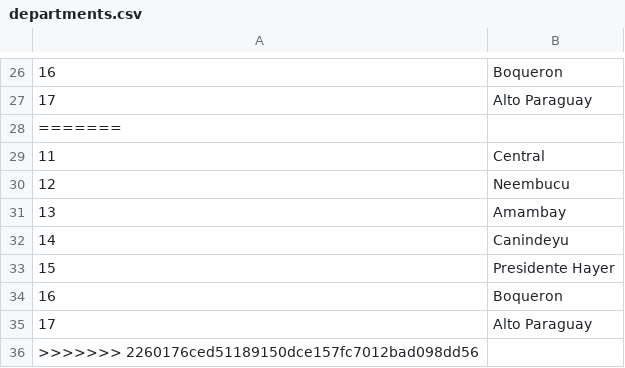
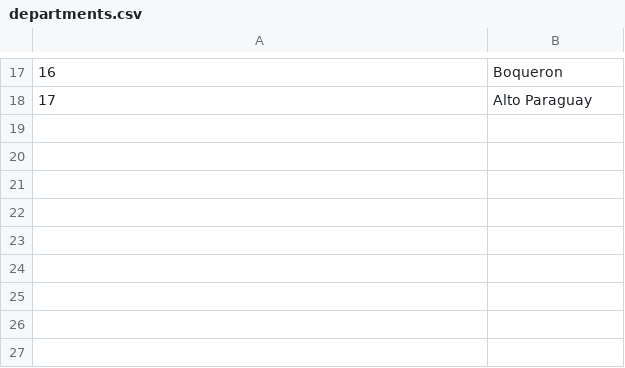
Before and after one commit to paulipotter/internet-usage-analytics, a CSV file: database/departments.csv, drawn as a sheet; only a part is shown, gaps mark what is left out; the diff covers the shown part only; the diff names each change by its address in the sheet, - before the commit and + after, or states it on an @@ line.

Commit message:
tables done

```diff
--- a/database/departments.csv
+++ b/database/departments.csv
-row 28: =======
-row 29: 11 | Central
-row 30: 12 | Neembucu
-row 31: 13 | Amambay
-row 32: 14 | Canindeyu
-row 33: 15 | Presidente Hayer
-row 34: 16 | Boqueron
-row 35: 17 | Alto Paraguay
-row 36: >>>>>>> 2260176ced51189150dce157fc7012bad098dd56
```
Also changed, not shown: 9 removed rows elsewhere in this file, database/cellphones.csv, database/city.csv, 21 other files.
